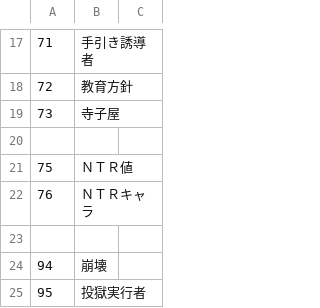
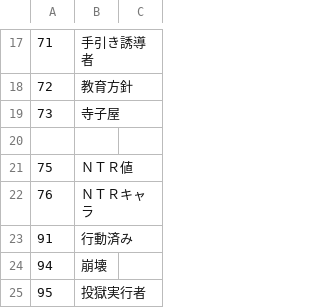
Before and after one commit to wamekukyouzin/eratohoK, a CSV file: CSV/CFLAG.CSV, drawn as a sheet; only a part is shown, gaps mark what is left out; the diff names each change by its address in the sheet, - before the commit and + after, or states it on an @@ line.

Commit message:
[add]cflagの定義に「行動済み」を追加

```diff
--- a/CSV/CFLAG.CSV
+++ b/CSV/CFLAG.CSV
-row 23: (empty)
+row 23: 91 | 行動済み
```
